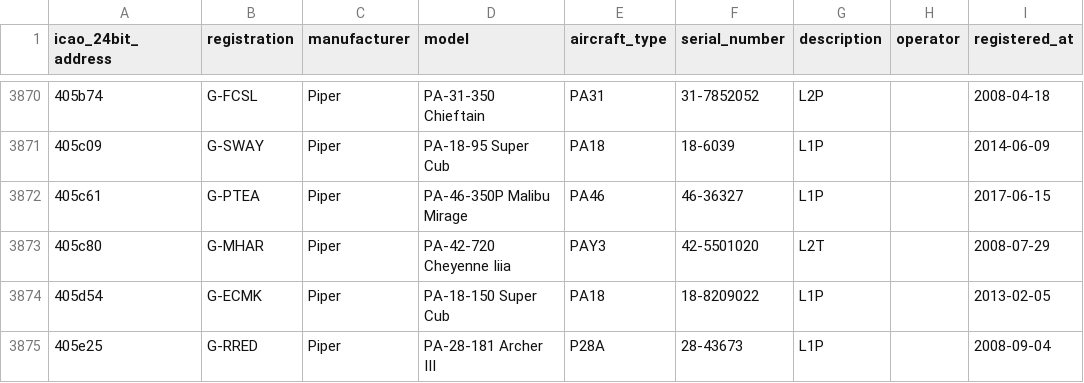
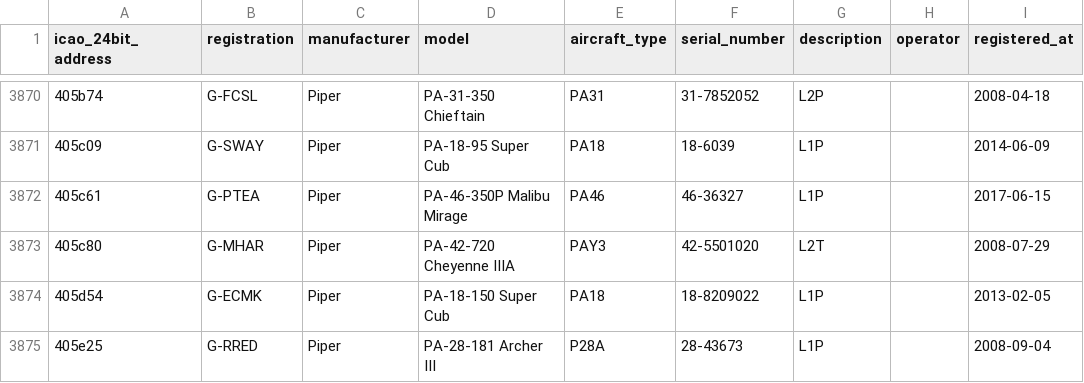
Before and after one commit to jbroutier/whatisflying-db, a CSV file: data/aircraft/piper.csv, drawn as a sheet; only a part is shown, gaps mark what is left out; the diff names each change by its address in the sheet, - before the commit and + after, or states it on an @@ line.

Commit message:
Fix aircraft `405c80` model name.

```diff
--- a/data/aircraft/piper.csv
+++ b/data/aircraft/piper.csv
-D3873 (model): PA-42-720 Cheyenne Iiia
+D3873 (model): PA-42-720 Cheyenne IIIA
```
